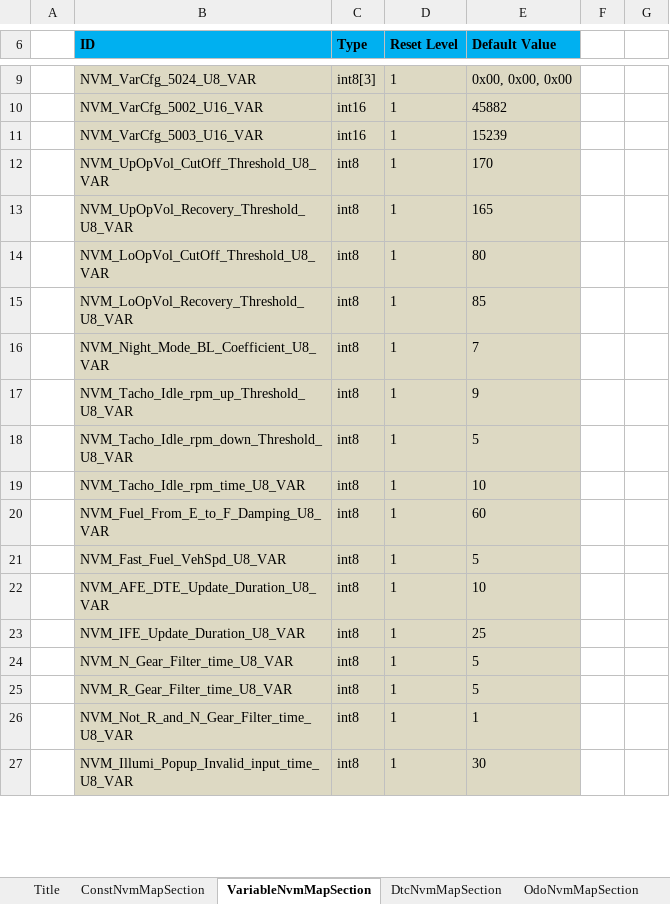
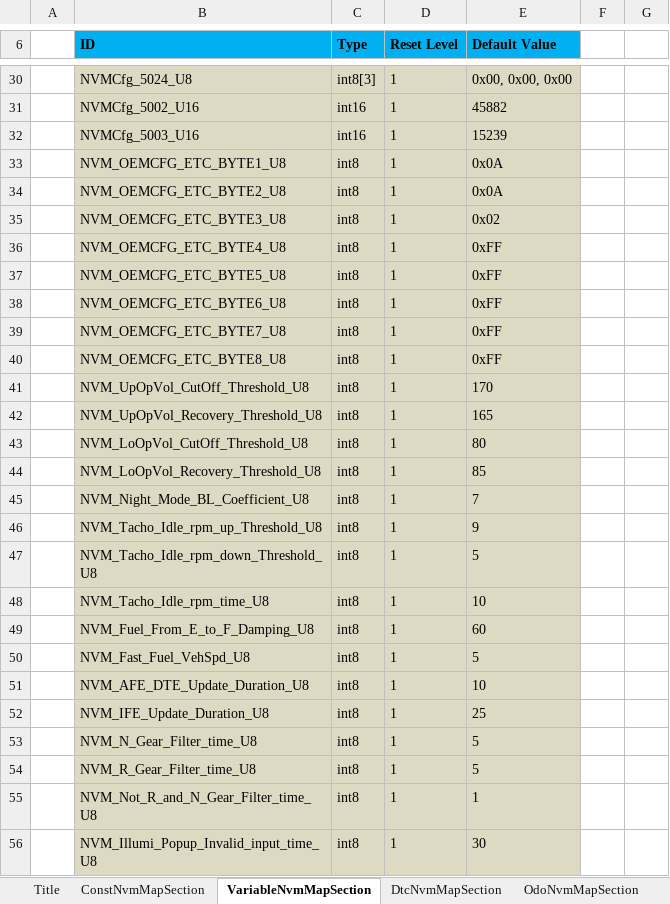
Before and after one commit to niujianlong/MyPythonProject, an Excel workbook: NVMConfig/res/NVM_Table.xlsx, sheet VariableNvmMapSection, drawn as a sheet; only a part is shown, gaps mark what is left out; values as stored, in another font and other column widths than the file's, no borders; addresses are those after the commit; the diff covers the shown part only; the diff names each change by its address in the sheet, - before the commit and + after, or states it on an @@ line.

```diff
--- a/NVMConfig/res/NVM_Table.xlsx (sheet VariableNvmMapSection)
+++ b/NVMConfig/res/NVM_Table.xlsx (sheet VariableNvmMapSection)
-B30 (ID): NVM_VarCfg_5024_U8_VAR
+B30 (ID): NVMCfg_5024_U8
-B31 (ID): NVM_VarCfg_5002_U16_VAR
+B31 (ID): NVMCfg_5002_U16
-B32 (ID): NVM_VarCfg_5003_U16_VAR
+B32 (ID): NVMCfg_5003_U16
+row 33:  | NVM_OEMCFG_ETC_BYTE1_U8 | int8 | 1 | 0x0A
+row 34:  | NVM_OEMCFG_ETC_BYTE2_U8 | int8 | 1 | 0x0A
+row 35:  | NVM_OEMCFG_ETC_BYTE3_U8 | int8 | 1 | 0x02
+row 36:  | NVM_OEMCFG_ETC_BYTE4_U8 | int8 | 1 | 0xFF
+row 37:  | NVM_OEMCFG_ETC_BYTE5_U8 | int8 | 1 | 0xFF
+row 38:  | NVM_OEMCFG_ETC_BYTE6_U8 | int8 | 1 | 0xFF
+row 39:  | NVM_OEMCFG_ETC_BYTE7_U8 | int8 | 1 | 0xFF
+row 40:  | NVM_OEMCFG_ETC_BYTE8_U8 | int8 | 1 | 0xFF
-B41 (ID): NVM_UpOpVol_CutOff_Threshold_U8_VAR
+B41 (ID): NVM_UpOpVol_CutOff_Threshold_U8
-B42 (ID): NVM_UpOpVol_Recovery_Threshold_U8_VAR
+B42 (ID): NVM_UpOpVol_Recovery_Threshold_U8
-B43 (ID): NVM_LoOpVol_CutOff_Threshold_U8_VAR
+B43 (ID): NVM_LoOpVol_CutOff_Threshold_U8
-B44 (ID): NVM_LoOpVol_Recovery_Threshold_U8_VAR
+B44 (ID): NVM_LoOpVol_Recovery_Threshold_U8
-B45 (ID): NVM_Night_Mode_BL_Coefficient_U8_VAR
+B45 (ID): NVM_Night_Mode_BL_Coefficient_U8
-B46 (ID): NVM_Tacho_Idle_rpm_up_Threshold_U8_VAR
+B46 (ID): NVM_Tacho_Idle_rpm_up_Threshold_U8
-B47 (ID): NVM_Tacho_Idle_rpm_down_Threshold_U8_VAR
+B47 (ID): NVM_Tacho_Idle_rpm_down_Threshold_U8
-B48 (ID): NVM_Tacho_Idle_rpm_time_U8_VAR
+B48 (ID): NVM_Tacho_Idle_rpm_time_U8
-B49 (ID): NVM_Fuel_From_E_to_F_Damping_U8_VAR
+B49 (ID): NVM_Fuel_From_E_to_F_Damping_U8
-B50 (ID): NVM_Fast_Fuel_VehSpd_U8_VAR
+B50 (ID): NVM_Fast_Fuel_VehSpd_U8
-B51 (ID): NVM_AFE_DTE_Update_Duration_U8_VAR
+B51 (ID): NVM_AFE_DTE_Update_Duration_U8
-B52 (ID): NVM_IFE_Update_Duration_U8_VAR
+B52 (ID): NVM_IFE_Update_Duration_U8
-B53 (ID): NVM_N_Gear_Filter_time_U8_VAR
+B53 (ID): NVM_N_Gear_Filter_time_U8
-B54 (ID): NVM_R_Gear_Filter_time_U8_VAR
+B54 (ID): NVM_R_Gear_Filter_time_U8
-B55 (ID): NVM_Not_R_and_N_Gear_Filter_time_U8_VAR
+B55 (ID): NVM_Not_R_and_N_Gear_Filter_time_U8
-B56 (ID): NVM_Illumi_Popup_Invalid_input_time_U8_VAR
+B56 (ID): NVM_Illumi_Popup_Invalid_input_time_U8
```
Also changed, not shown: 26 added rows, 1 removed row and 8 edited cells elsewhere in this sheet, sheet OdoNvmMapSection, sheet ConstNvmMapSection, 3 other files.
